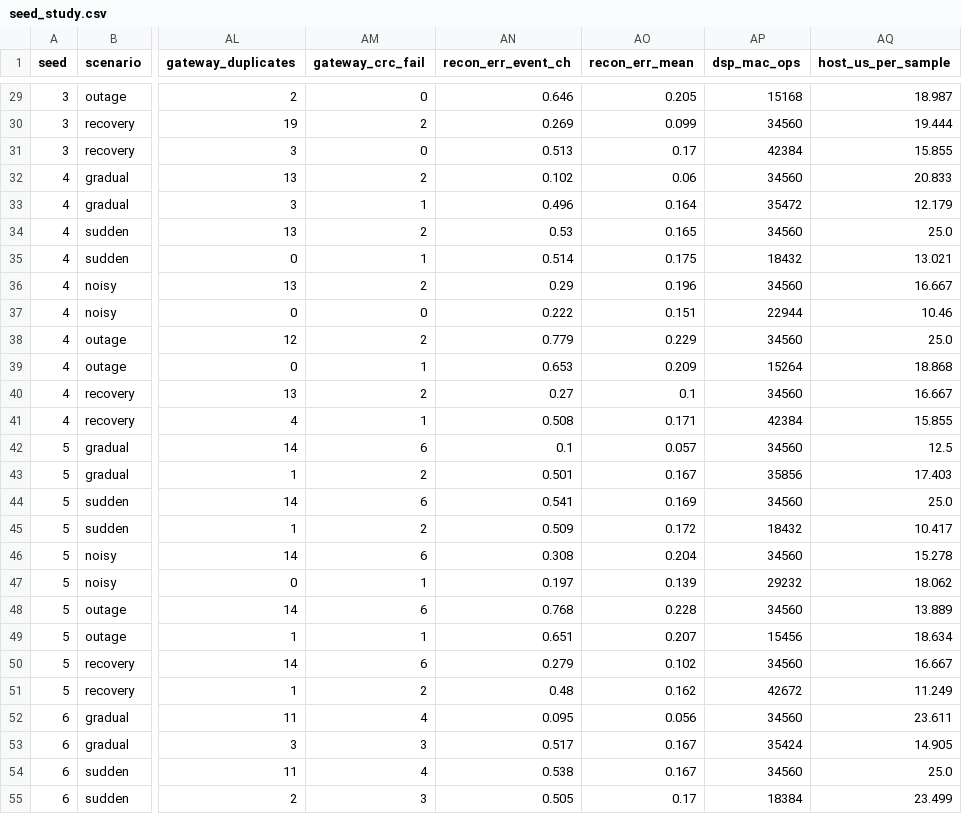
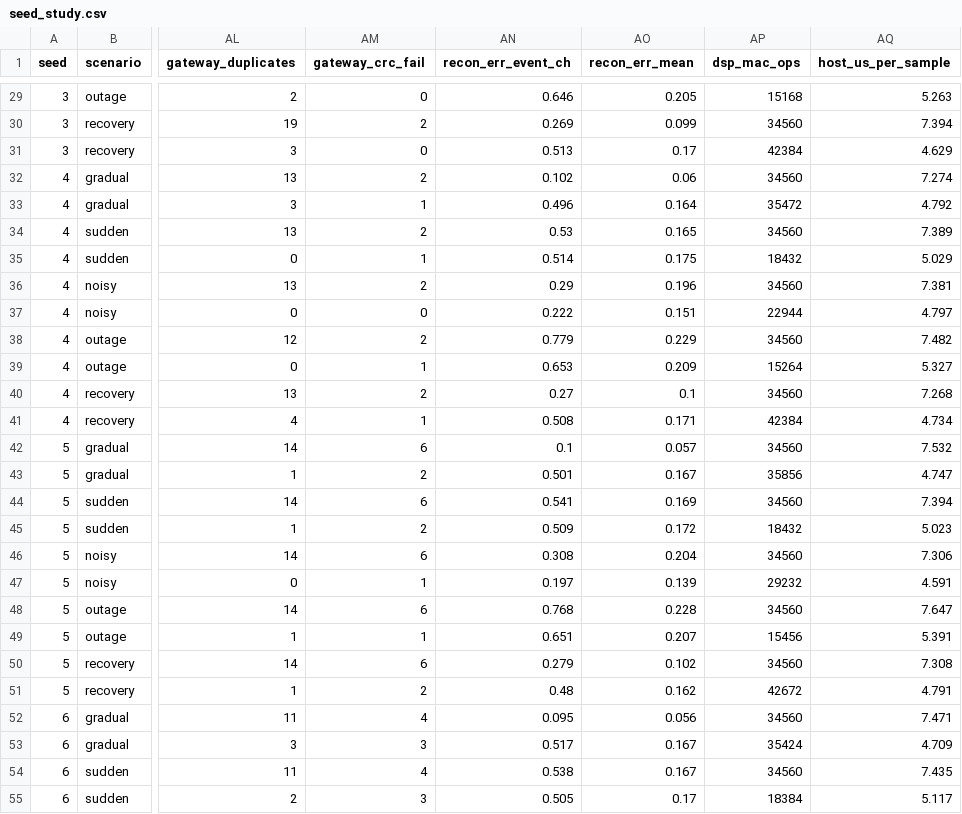
Before and after one commit to Sayoojpv2/multipurpose-embedded-sensor-node, a CSV file: experiments/results/seed_study.csv, drawn as a sheet; only a part is shown, gaps mark what is left out; the diff covers the shown part only; the diff names each change by its address in the sheet, - before the commit and + after, or states it on an @@ line.

```diff
--- a/experiments/results/seed_study.csv
+++ b/experiments/results/seed_study.csv
-AQ29 (host_us_per_sample): 18.987
+AQ29 (host_us_per_sample): 5.263
-AQ30 (host_us_per_sample): 19.444
+AQ30 (host_us_per_sample): 7.394
-AQ31 (host_us_per_sample): 15.855
+AQ31 (host_us_per_sample): 4.629
-AQ32 (host_us_per_sample): 20.833
+AQ32 (host_us_per_sample): 7.274
-AQ33 (host_us_per_sample): 12.179
+AQ33 (host_us_per_sample): 4.792
-AQ34 (host_us_per_sample): 25.0
+AQ34 (host_us_per_sample): 7.389
-AQ35 (host_us_per_sample): 13.021
+AQ35 (host_us_per_sample): 5.029
-AQ36 (host_us_per_sample): 16.667
+AQ36 (host_us_per_sample): 7.381
-AQ37 (host_us_per_sample): 10.46
+AQ37 (host_us_per_sample): 4.797
-AQ38 (host_us_per_sample): 25.0
+AQ38 (host_us_per_sample): 7.482
-AQ39 (host_us_per_sample): 18.868
+AQ39 (host_us_per_sample): 5.327
-AQ40 (host_us_per_sample): 16.667
+AQ40 (host_us_per_sample): 7.268
-AQ41 (host_us_per_sample): 15.855
+AQ41 (host_us_per_sample): 4.734
-AQ42 (host_us_per_sample): 12.5
+AQ42 (host_us_per_sample): 7.532
-AQ43 (host_us_per_sample): 17.403
+AQ43 (host_us_per_sample): 4.747
-AQ44 (host_us_per_sample): 25.0
+AQ44 (host_us_per_sample): 7.394
-AQ45 (host_us_per_sample): 10.417
+AQ45 (host_us_per_sample): 5.023
-AQ46 (host_us_per_sample): 15.278
+AQ46 (host_us_per_sample): 7.306
-AQ47 (host_us_per_sample): 18.062
+AQ47 (host_us_per_sample): 4.591
-AQ48 (host_us_per_sample): 13.889
+AQ48 (host_us_per_sample): 7.647
-AQ49 (host_us_per_sample): 18.634
+AQ49 (host_us_per_sample): 5.391
-AQ50 (host_us_per_sample): 16.667
+AQ50 (host_us_per_sample): 7.308
-AQ51 (host_us_per_sample): 11.249
+AQ51 (host_us_per_sample): 4.791
-AQ52 (host_us_per_sample): 23.611
+AQ52 (host_us_per_sample): 7.471
-AQ53 (host_us_per_sample): 14.905
+AQ53 (host_us_per_sample): 4.709
-AQ54 (host_us_per_sample): 25.0
+AQ54 (host_us_per_sample): 7.435
-AQ55 (host_us_per_sample): 23.499
+AQ55 (host_us_per_sample): 5.117
```
Also changed, not shown: 73 edited cells elsewhere in this file, experiments/results/metrics.csv, experiments/results/sweep_loss.csv, 8 other files.
